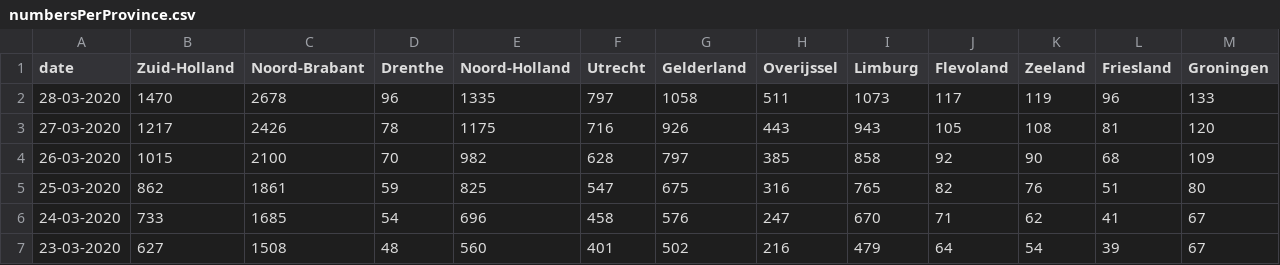
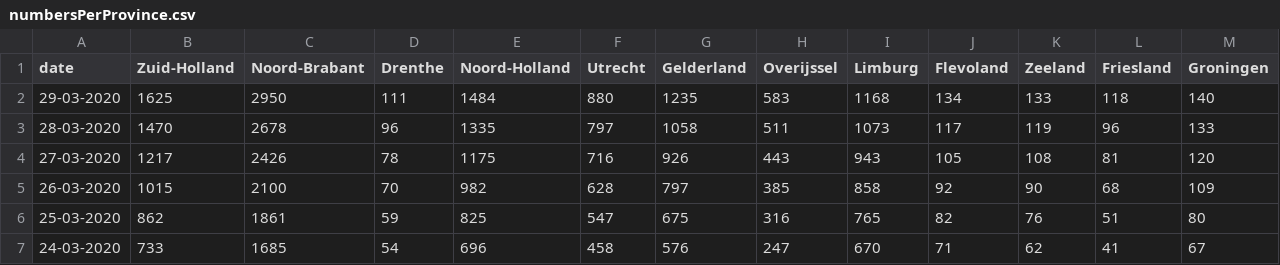
Before and after one commit to seriousme/ncov-stats, a CSV file: results/numbersPerProvince.csv, drawn as a sheet; only a part is shown; the shorter side is filled out with more unchanged rows.

```diff
--- a/results/numbersPerProvince.csv
+++ b/results/numbersPerProvince.csv
@@ -1,2 +1,3 @@
 date,Zuid-Holland,Noord-Brabant,Drenthe,Noord-Holland,Utrecht,Gelderland,Overijssel,Limburg,Flevoland,Zeeland,Friesland,Groningen
+29-03-2020,1625,2950,111,1484,880,1235,583,1168,134,133,118,140
 28-03-2020,1470,2678,96,1335,797,1058,511,1073,117,119,96,133
```
Also changed, not shown: results/placesPerProvince.csv, results/progression.csv, 13 other files.
